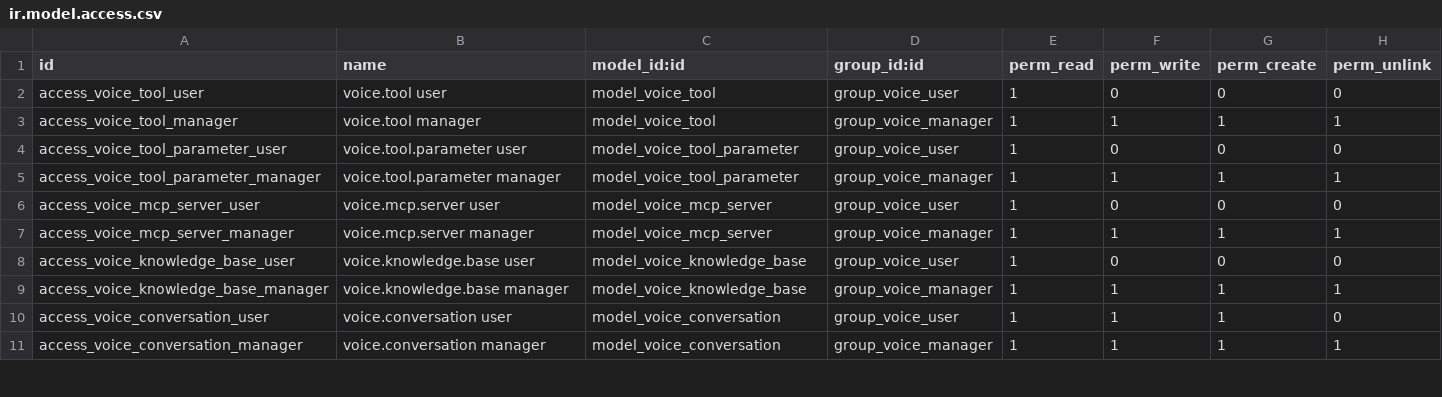
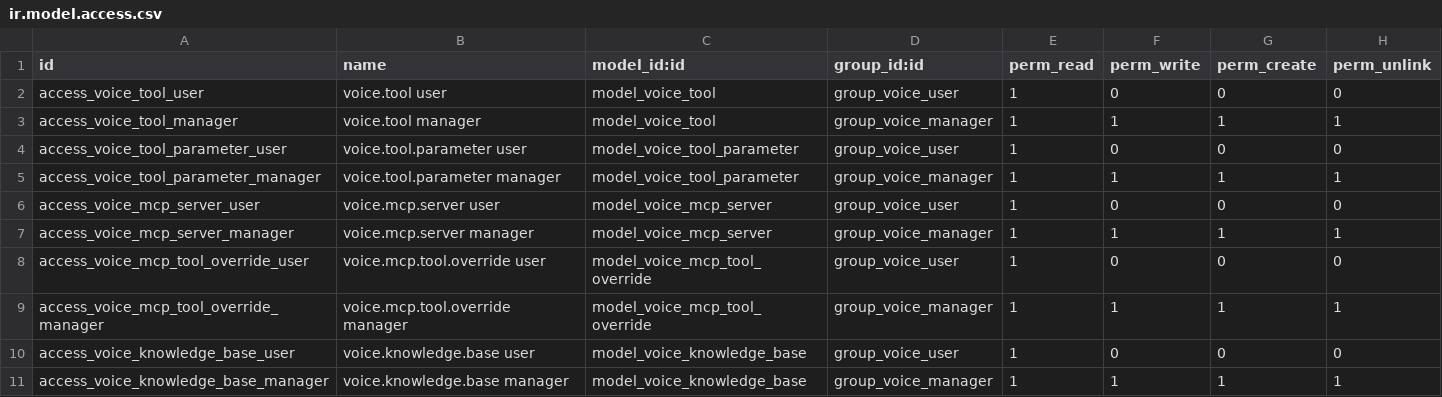
Before and after one commit to HarrisonConsulting/connect_addons, a CSV file: voice_base/security/ir.model.access.csv, drawn as a sheet; only a part is shown; the shorter side is filled out with more unchanged rows; the diff names each change by its address in the sheet, - before the commit and + after, or states it on an @@ line.

Commit message:
feat: Enhance Voice AI framework with tool approval policies, webhook authentication, and execution settings

```diff
--- a/voice_base/security/ir.model.access.csv
+++ b/voice_base/security/ir.model.access.csv
+row 8: access_voice_mcp_tool_override_user | voice.mcp.tool.override user | model_voice_mcp_tool_override | group_voice_user | 1 | 0 | 0 | 0
+row 9: access_voice_mcp_tool_override_manager | voice.mcp.tool.override manager | model_voice_mcp_tool_override | group_voice_manager | 1 | 1 | 1 | 1
```
Also changed, not shown: 6 other files.
